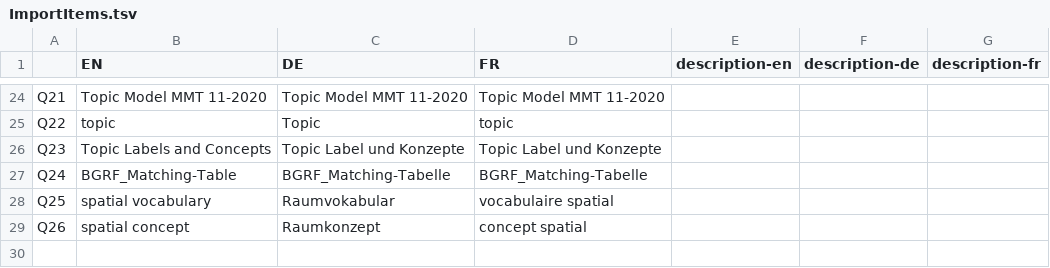
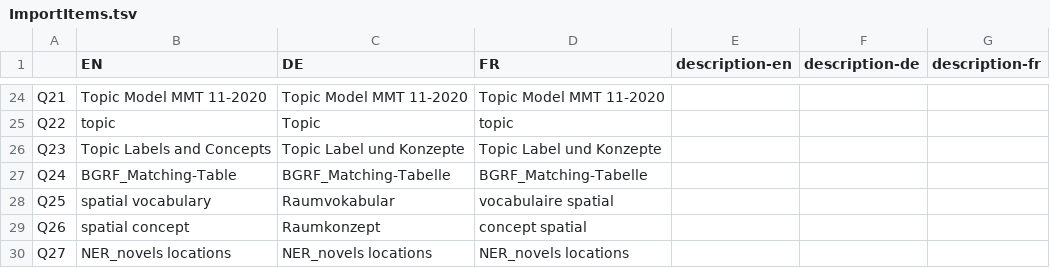
Before and after one commit to MiMoText/Wikibase-Bot, a TSV file: data/ImportItems.tsv, drawn as a sheet; only a part is shown, gaps mark what is left out.

```diff
--- a/data/ImportItems.tsv
+++ b/data/ImportItems.tsv
@@ -29 +29,2 @@ Q25	spatial vocabulary	Raumvokabular	vocabulaire spatial
 Q26	spatial concept	Raumkonzept	concept spatial			
+Q27	NER_novels locations	NER_novels locations	NER_novels locations			
```
Also changed, not shown: data/BGRF100_narrative_form_edit.tsv, data/BGRF2000-100_narrative_form_edit.tsv, 9 other files.
